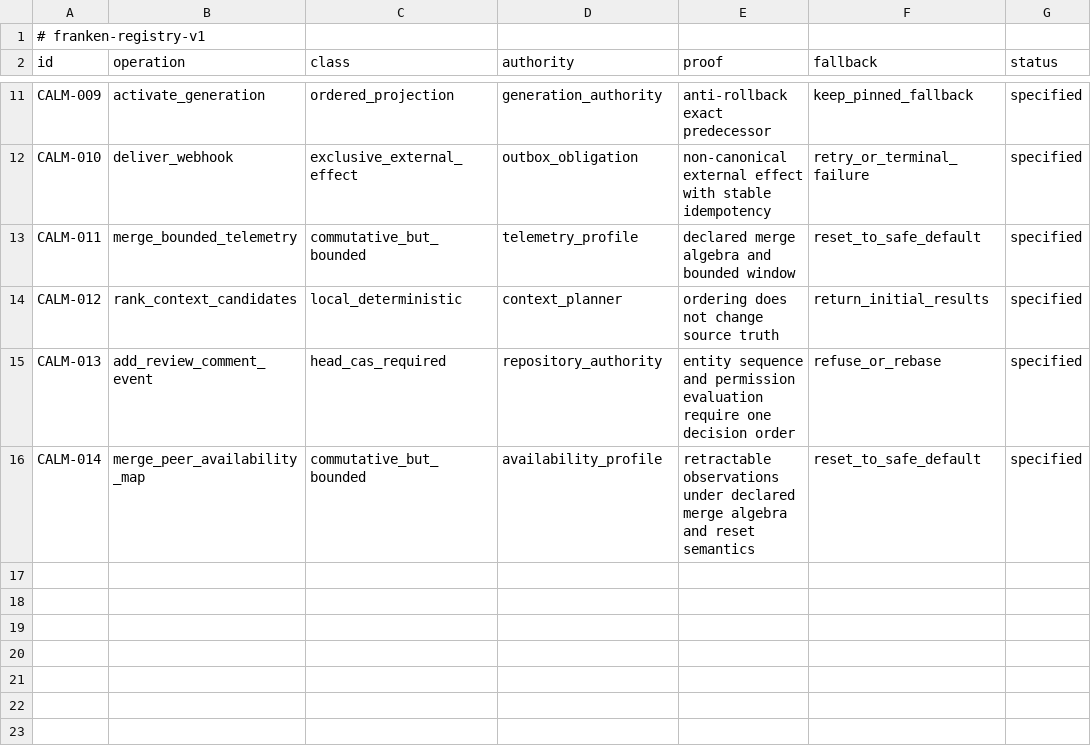
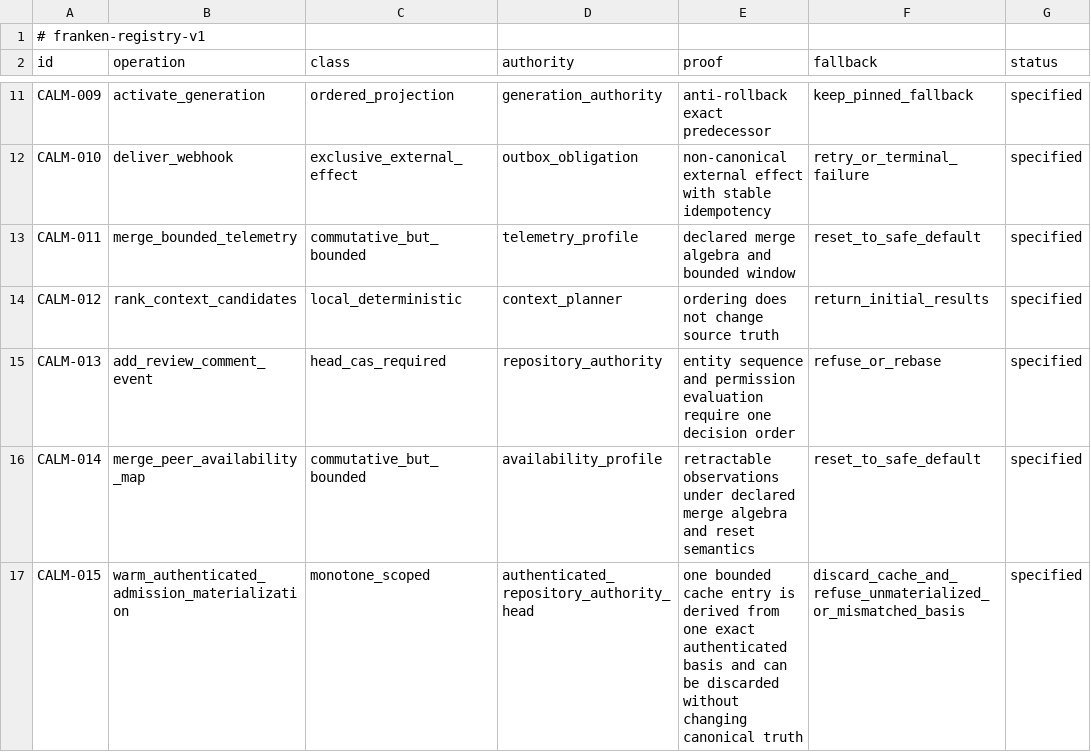
Before and after one commit to Dicklesworthstone/frankengit, a TSV file: registries/calm_operations.tsv, drawn as a sheet; only a part is shown, gaps mark what is left out; the diff names each change by its address in the sheet, - before the commit and + after, or states it on an @@ line.

Commit message:
frankengit-sbzk: materialize admission state from authority

```diff
--- a/registries/calm_operations.tsv
+++ b/registries/calm_operations.tsv
+row 17: CALM-015 | warm_authenticated_admission_materialization | monotone_scoped | authenticated_repository_authority_head | one bounded cache entry is derived from one exact authenticated basis and can be discarded without changing canonical truth | discard_cache_and_refuse_unmaterialized_or_mismatched_basis | specified
```
Also changed, not shown: 2 other files.
